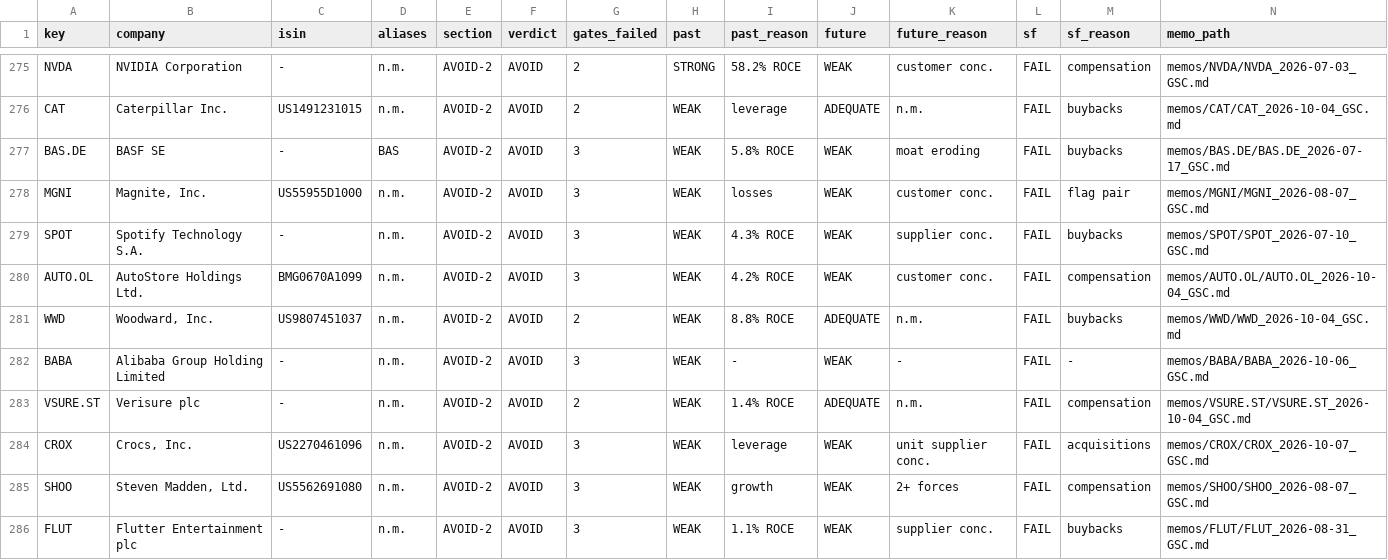
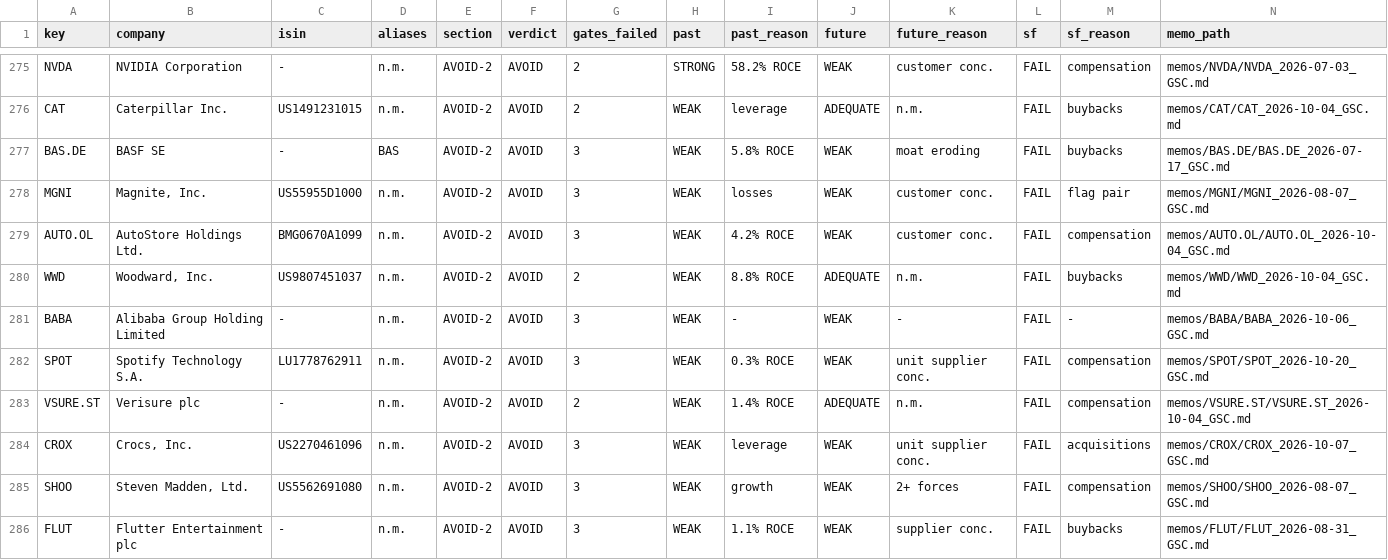
Before and after one commit to jakubhoryna/Value-Investing-Research, a CSV file: register.csv, drawn as a sheet; only a part is shown, gaps mark what is left out; removed rows and columns are numbered as before the commit, all else as after; rows hold the shown columns only; the diff names each change by its address in the sheet, - before the commit and + after, or states it on an @@ line.

```diff
--- a/register.csv
+++ b/register.csv
-row 279: SPOT | Spotify Technology S.A. | - | n.m. | AVOID-2 | AVOID | 3 | WEAK | 4.3% ROCE | WEAK | supplier conc. | FAIL | buybacks | memos/SPOT/SPOT_2026-07-10_GSC.md
+row 282: SPOT | Spotify Technology S.A. | LU1778762911 | n.m. | AVOID-2 | AVOID | 3 | WEAK | 0.3% ROCE | WEAK | unit supplier conc. | FAIL | compensation | memos/SPOT/SPOT_2026-10-20_GSC.md
```
Also changed, not shown: 5 other files.
